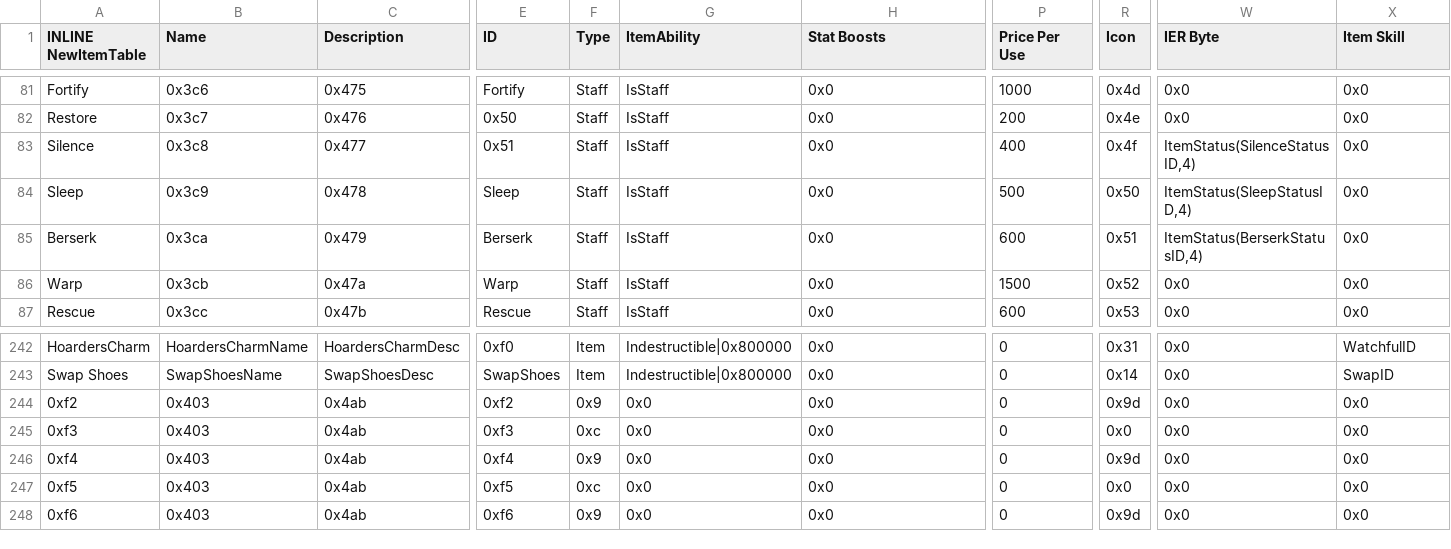
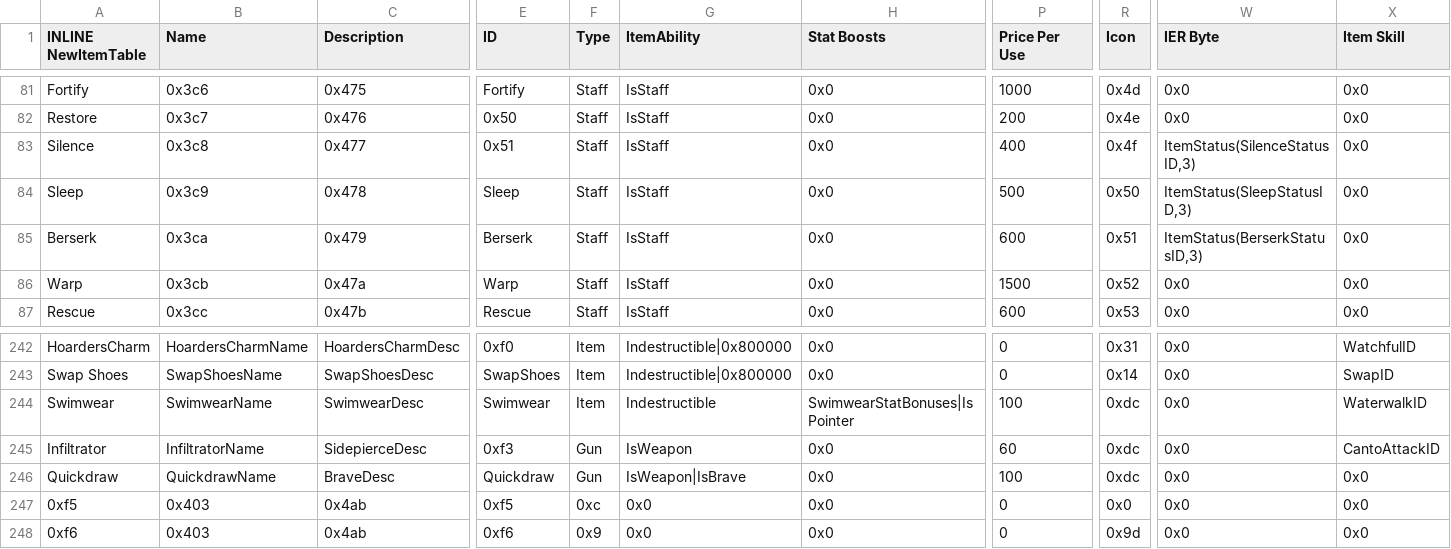
Before and after one commit to sme23/SkillSystem_FE8, a CSV file: Tables/NightmareModules/Items/ItemTable.csv, drawn as a sheet; only a part is shown, gaps mark what is left out; removed rows and columns are numbered as before the commit, all else as after; rows hold the shown columns only; the diff names each change by its address in the sheet, - before the commit and + after, or states it on an @@ line.

```diff
--- a/Tables/NightmareModules/Items/ItemTable.csv
+++ b/Tables/NightmareModules/Items/ItemTable.csv
-W83 (IER Byte): ItemStatus(SilenceStatusID,4)
+W83 (IER Byte): ItemStatus(SilenceStatusID,3)
-W84 (IER Byte): ItemStatus(SleepStatusID,4)
+W84 (IER Byte): ItemStatus(SleepStatusID,3)
-W85 (IER Byte): ItemStatus(BerserkStatusID,4)
+W85 (IER Byte): ItemStatus(BerserkStatusID,3)
-A244 (INLINE NewItemTable): 0xf2
+A244 (INLINE NewItemTable): Swimwear
-B244 (Name): 0x403
+B244 (Name): SwimwearName
-C244 (Description): 0x4ab
+C244 (Description): SwimwearDesc
-E244 (ID): 0xf2
+E244 (ID): Swimwear
-F244 (Type): 0x9
+F244 (Type): Item
-G244 (ItemAbility): 0x0
+G244 (ItemAbility): Indestructible
-H244 (Stat Boosts): 0x0
+H244 (Stat Boosts): SwimwearStatBonuses|IsPointer
-P244 (Price Per Use): 0
+P244 (Price Per Use): 100
-R244 (Icon): 0x9d
+R244 (Icon): 0xdc
-X244 (Item Skill): 0x0
+X244 (Item Skill): WaterwalkID
-row 245: 0xf3 | 0x403 | 0x4ab | 0xf3 | 0xc | 0x0 | 0x0 | 0 | 0x0 | 0x0 | 0x0
-row 246: 0xf4 | 0x403 | 0x4ab | 0xf4 | 0x9 | 0x0 | 0x0 | 0 | 0x9d | 0x0 | 0x0
+row 245: Infiltrator | InfiltratorName | SidepierceDesc | 0xf3 | Gun | IsWeapon | 0x0 | 60 | 0xdc | 0x0 | CantoAttackID
+row 246: Quickdraw | QuickdrawName | BraveDesc | Quickdraw | Gun | IsWeapon|IsBrave | 0x0 | 100 | 0xdc | 0x0 | 0x0
```
Also changed, not shown: Tables/NightmareModules/ChapterData/ChapterData.csv, Tables/NightmareModules/CharactersClasses/CharacterTable.csv, 39 other files.
